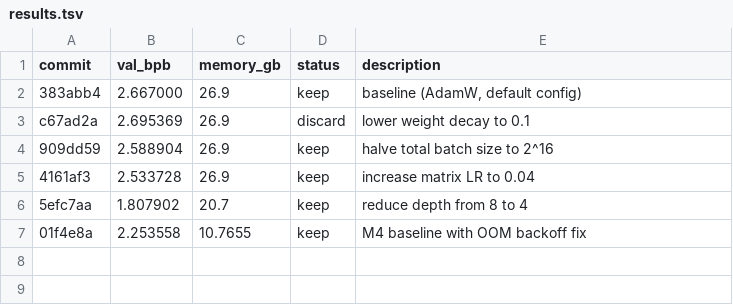
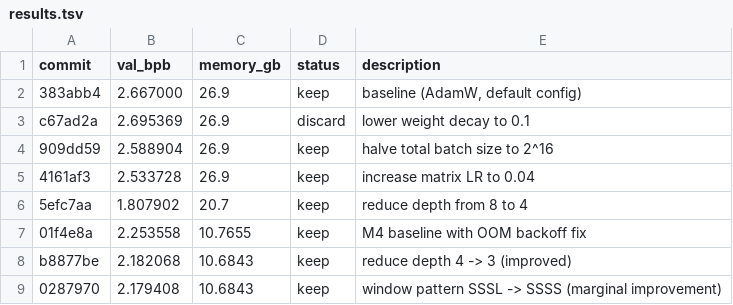
Before and after one commit to trevin-creator/autoresearch-mlx, a TSV file: results.tsv, drawn as a sheet.

Commit message:
experiment: window pattern SSSL -> SSSS (all sliding)

```diff
--- a/results.tsv
+++ b/results.tsv
@@ -7 +7,3 @@ c67ad2a	2.695369	26.9	discard	lower weight decay to 0.1
 01f4e8a	2.253558	10.7655	keep	M4 baseline with OOM backoff fix
+b8877be	2.182068	10.6843	keep	reduce depth 4 -> 3 (improved)
+0287970	2.179408	10.6843	keep	window pattern SSSL -> SSSS (marginal improvement)
```
Also changed, not shown: 1 other file.
